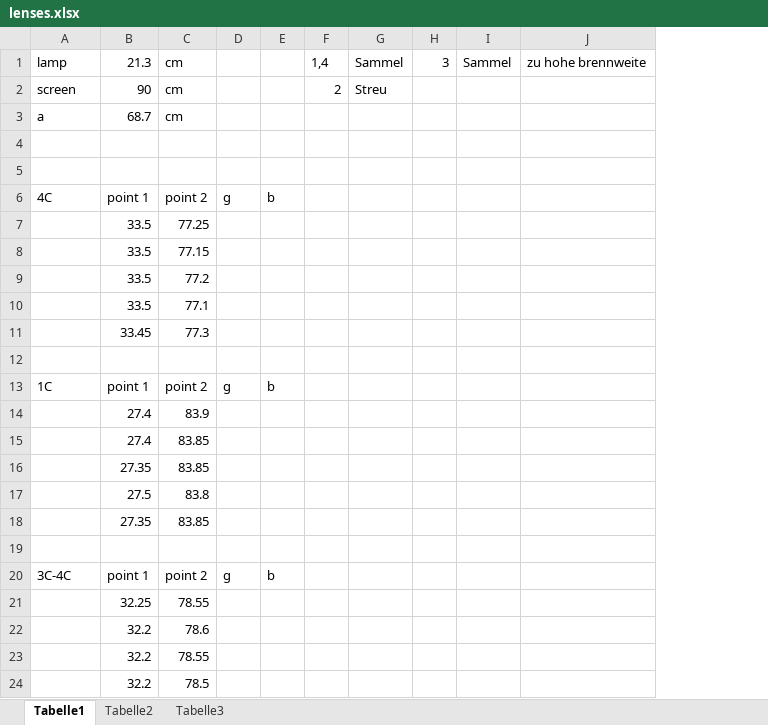
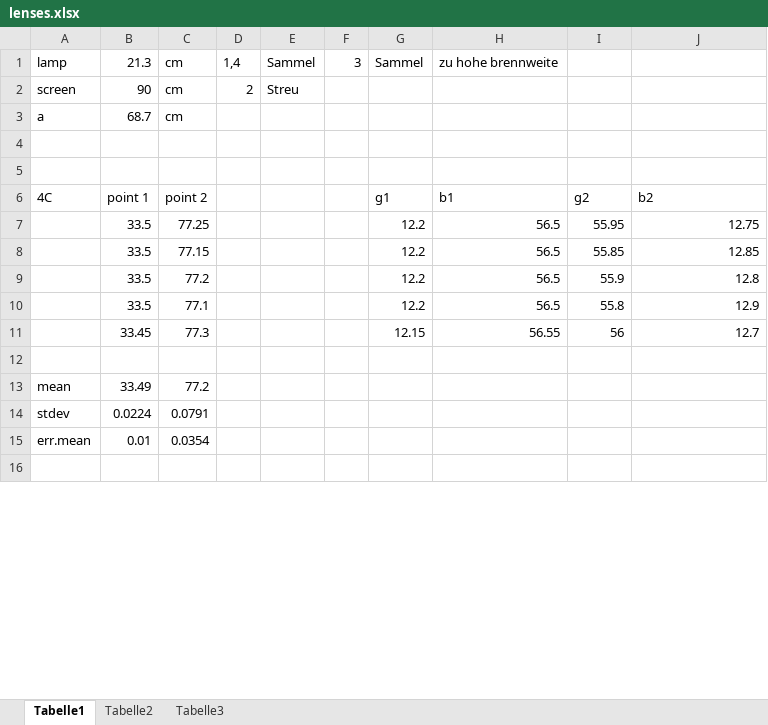
Before and after one commit to HappyEmu/physics-reports, an Excel workbook: exp6/data/lenses.xlsx, sheet Tabelle1, drawn as a sheet; only a part is shown; values as stored, in another font and other column widths than the file's, no borders; removed rows and columns are numbered as before the commit, all else as after; the diff covers the shown part only; the diff names each change by its address in the sheet, - before the commit and + after, or states it on an @@ line.

Commit message:
Began analysis
	modified:   data/lenses.xlsx

```diff
--- a/exp6/data/lenses.xlsx (sheet Tabelle1)
+++ b/exp6/data/lenses.xlsx (sheet Tabelle1)
-column D, row 6: g
-column E, row 6: b
+column G, rows 1-11: Sammel |  |  |  |  | g1 | 12.2 | 12.2 | 12.2 | 12.2 | 12.15
+column H, rows 1-11: zu hohe brennweite |  |  |  |  | b1 | 56.5 | 56.5 | 56.5 | 56.5 | 56.55
-I1: Sammel
+I1: (empty)
-J1: zu hohe brennweite
+J1: (empty)
-I6: (empty)
+I6: g2
-J6: (empty)
+J6: b2
-I7: (empty)
+I7: 55.95
-J7: (empty)
+J7: 12.75
-I8: (empty)
+I8: 55.85
-J8: (empty)
+J8: 12.85
-I9: (empty)
+I9: 55.9
-J9: (empty)
+J9: 12.8
-I10: (empty)
+I10: 55.8
-J10: (empty)
+J10: 12.9
-I11: (empty)
+I11: 56
-J11: (empty)
+J11: 12.7
-row 13: 1C | point 1 | point 2 | g | b
-row 14:  | 27.4 | 83.9
-row 15:  | 27.4 | 83.85
-row 16:  | 27.35 | 83.85
-row 17:  | 27.5 | 83.8
-row 18:  | 27.35 | 83.85
+row 13: mean | 33.49 | 77.2
+row 14: stdev | 0.0224 | 0.0791
+row 15: err.mean | 0.01 | 0.0354
-row 20: 3C-4C | point 1 | point 2 | g | b
-row 21:  | 32.25 | 78.55
-row 22:  | 32.2 | 78.6
-row 23:  | 32.2 | 78.55
-row 24:  | 32.2 | 78.5
```
Also changed, not shown: 25 added rows, 1 removed row and 12 edited cells elsewhere in this sheet.
